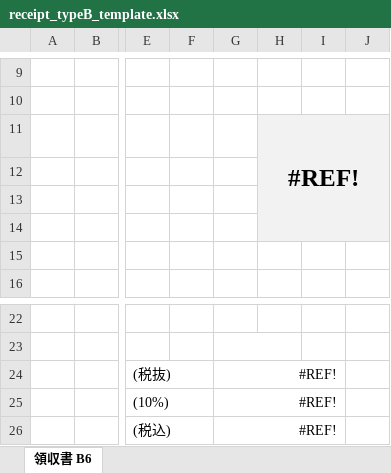
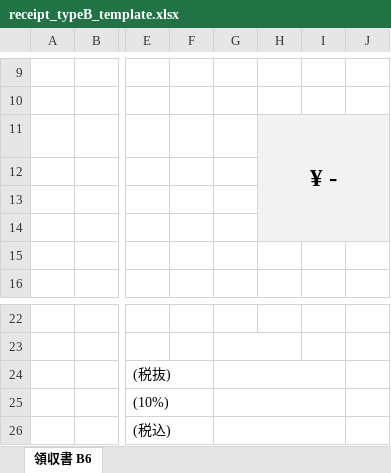
Before and after one commit to syouchan234/reactDoc, an Excel workbook: public/template/receipt_typeB_template.xlsx, sheet 領収書 B6, drawn as a sheet; only a part is shown, gaps mark what is left out; values as stored, in another font and other column widths than the file's, no borders; charts and pictures not drawn; the diff names each change by its address in the sheet, - before the commit and + after, or states it on an @@ line.

```diff
--- a/public/template/receipt_typeB_template.xlsx (sheet 領収書 B6)
+++ b/public/template/receipt_typeB_template.xlsx (sheet 領収書 B6)
-H11: #REF!
+H11: ¥ -
-G24:G26: #REF!
+G24:G26: (empty)
```
Also changed, not shown: 9 other files.
